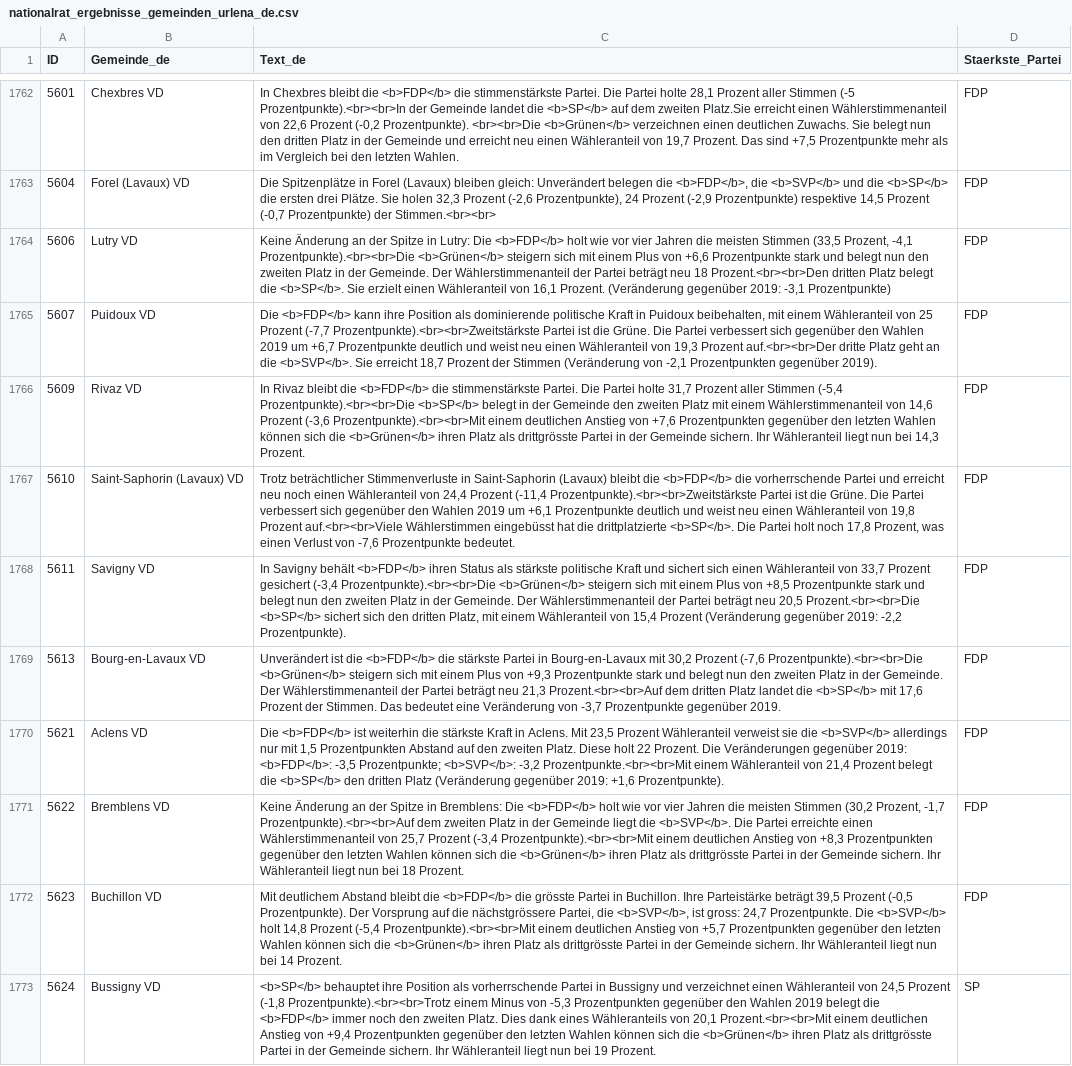
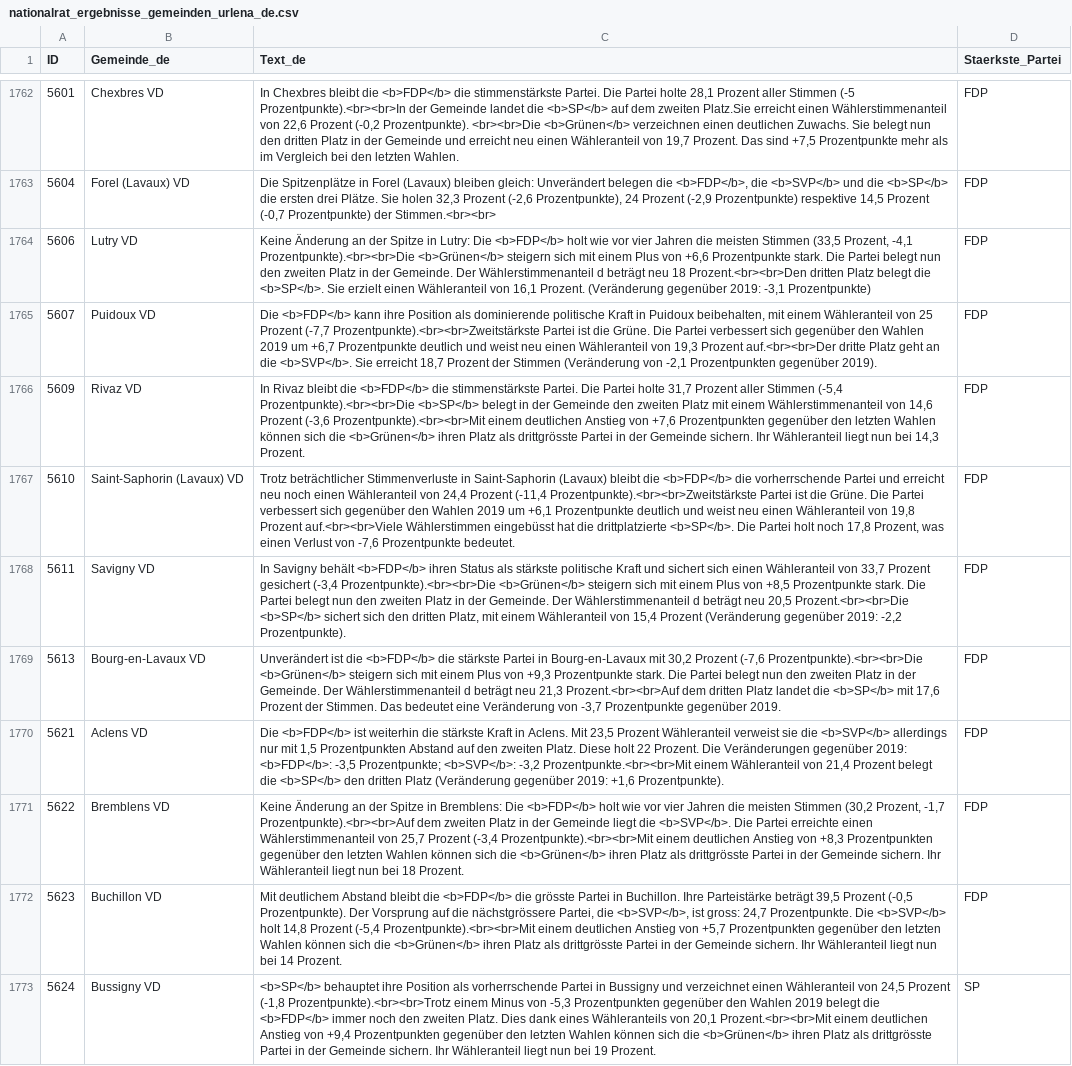
Before and after one commit to awp-finanznachrichten/sda_eidgenoessische_wahlen_datafeed, a CSV file: Output/nationalrat_ergebnisse_gemeinden_urlena_de.csv, drawn as a sheet; only a part is shown, gaps mark what is left out; the diff covers the shown part only.

```diff
--- a/Output/nationalrat_ergebnisse_gemeinden_urlena_de.csv
+++ b/Output/nationalrat_ergebnisse_gemeinden_urlena_de.csv
@@ -1763,3 +1763,3 @@
 5604,"Forel (Lavaux) VD","Die Spitzenplätze in Forel (Lavaux) bleiben gleich: Unverändert belegen die <b>FDP</b>, die <b>SVP</b> und die <b>SP</b> die ersten drei Plätze. Sie holen 32,3 Prozent (-2,6 Prozentpunkte), 24 Prozent (-2,9 Prozentpunkte) respektive 14,5 Prozent (-0,7 Prozentpunkte) der Stimmen.<br><br>","FDP"
-5606,"Lutry VD","Keine Änderung an der Spitze in Lutry: Die <b>FDP</b> holt wie vor vier Jahren die meisten Stimmen (33,5 Prozent, -4,1 Prozentpunkte).<br><br>Die <b>Grünen</b> steigern sich mit einem Plus von +6,6 Prozentpunkte stark und belegt nun den zweiten Platz in der Gemeinde. Der Wählerstimmenanteil der Partei beträgt neu 18 Prozent.<br><br>Den dritten Platz belegt die <b>SP</b>. Sie erzielt einen Wähleranteil von 16,1 Prozent. (Veränderung gegenüber 2019: -3,1 Prozentpunkte)","FDP"
+5606,"Lutry VD","Keine Änderung an der Spitze in Lutry: Die <b>FDP</b> holt wie vor vier Jahren die meisten Stimmen (33,5 Prozent, -4,1 Prozentpunkte).<br><br>Die <b>Grünen</b> steigern sich mit einem Plus von +6,6 Prozentpunkte stark. Die Partei belegt nun den zweiten Platz in der Gemeinde. Der Wählerstimmenanteil d beträgt neu 18 Prozent.<br><br>Den dritten Platz belegt die <b>SP</b>. Sie erzielt einen Wähleranteil von 16,1 Prozent. (Veränderung gegenüber 2019: -3,1 Prozentpunkte)","FDP"
 5607,"Puidoux VD","Die <b>FDP</b> kann ihre Position als dominierende politische Kraft in Puidoux beibehalten, mit einem Wähleranteil von 25 Prozent (-7,7 Prozentpunkte).<br><br>Zweitstärkste Partei ist die Grüne. Die Partei verbessert sich gegenüber den Wahlen 2019 um +6,7 Prozentpunkte deutlich und weist neu einen Wähleranteil von 19,3 Prozent auf.<br><br>Der dritte Platz geht an die <b>SVP</b>. Sie erreicht 18,7 Prozent der Stimmen (Veränderung von -2,1 Prozentpunkten gegenüber 2019).","FDP"
@@ -1767,4 +1767,4 @@
 5610,"Saint-Saphorin (Lavaux) VD","Trotz beträchtlicher Stimmenverluste in Saint-Saphorin (Lavaux) bleibt die <b>FDP</b> die vorherrschende Partei und erreicht neu noch einen Wähleranteil von 24,4 Prozent (-11,4 Prozentpunkte).<br><br>Zweitstärkste Partei ist die Grüne. Die Partei verbessert sich gegenüber den Wahlen 2019 um +6,1 Prozentpunkte deutlich und weist neu einen Wähleranteil von 19,8 Prozent auf.<br><br>Viele Wählerstimmen eingebüsst hat die drittplatzierte <b>SP</b>. Die Partei holt noch 17,8 Prozent, was einen Verlust von -7,6 Prozentpunkte bedeutet.","FDP"
-5611,"Savigny VD","In Savigny behält  <b>FDP</b> ihren Status als stärkste politische Kraft und sichert sich einen Wähleranteil von 33,7 Prozent gesichert (-3,4 Prozentpunkte).<br><br>Die <b>Grünen</b> steigern sich mit einem Plus von +8,5 Prozentpunkte stark und belegt nun den zweiten Platz in der Gemeinde. Der Wählerstimmenanteil der Partei beträgt neu 20,5 Prozent.<br><br>Die <b>SP</b> sichert sich den dritten Platz, mit einem Wähleranteil von 15,4 Prozent (Veränderung gegenüber 2019: -2,2 Prozentpunkte).","FDP"
-5613,"Bourg-en-Lavaux VD","Unverändert ist die <b>FDP</b> die stärkste Partei in Bourg-en-Lavaux mit 30,2 Prozent (-7,6 Prozentpunkte).<br><br>Die <b>Grünen</b> steigern sich mit einem Plus von +9,3 Prozentpunkte stark und belegt nun den zweiten Platz in der Gemeinde. Der Wählerstimmenanteil der Partei beträgt neu 21,3 Prozent.<br><br>Auf dem dritten Platz landet die <b>SP</b> mit 17,6 Prozent der Stimmen. Das bedeutet eine Veränderung von -3,7 Prozentpunkte gegenüber 2019. ","FDP"
+5611,"Savigny VD","In Savigny behält  <b>FDP</b> ihren Status als stärkste politische Kraft und sichert sich einen Wähleranteil von 33,7 Prozent gesichert (-3,4 Prozentpunkte).<br><br>Die <b>Grünen</b> steigern sich mit einem Plus von +8,5 Prozentpunkte stark. Die Partei belegt nun den zweiten Platz in der Gemeinde. Der Wählerstimmenanteil d beträgt neu 20,5 Prozent.<br><br>Die <b>SP</b> sichert sich den dritten Platz, mit einem Wähleranteil von 15,4 Prozent (Veränderung gegenüber 2019: -2,2 Prozentpunkte).","FDP"
+5613,"Bourg-en-Lavaux VD","Unverändert ist die <b>FDP</b> die stärkste Partei in Bourg-en-Lavaux mit 30,2 Prozent (-7,6 Prozentpunkte).<br><br>Die <b>Grünen</b> steigern sich mit einem Plus von +9,3 Prozentpunkte stark. Die Partei belegt nun den zweiten Platz in der Gemeinde. Der Wählerstimmenanteil d beträgt neu 21,3 Prozent.<br><br>Auf dem dritten Platz landet die <b>SP</b> mit 17,6 Prozent der Stimmen. Das bedeutet eine Veränderung von -3,7 Prozentpunkte gegenüber 2019. ","FDP"
 5621,"Aclens VD","Die <b>FDP</b> ist weiterhin die stärkste Kraft in Aclens. Mit 23,5 Prozent Wähleranteil verweist sie die <b>SVP</b> allerdings nur mit 1,5 Prozentpunkten Abstand auf den zweiten Platz. Diese holt 22 Prozent. Die Veränderungen gegenüber 2019: <b>FDP</b>: -3,5 Prozentpunkte; <b>SVP</b>: -3,2 Prozentpunkte.<br><br>Mit einem Wähleranteil von 21,4 Prozent belegt die <b>SP</b> den dritten Platz (Veränderung gegenüber 2019: +1,6 Prozentpunkte).","FDP"
```
Also changed, not shown: 78 edited cells elsewhere in this file, Output/nationalrat_ergebnisse_gemeinden_urlena_fr.csv, Output/nationalrat_ergebnisse_gemeinden_urlena_it.csv, 31 other files.
